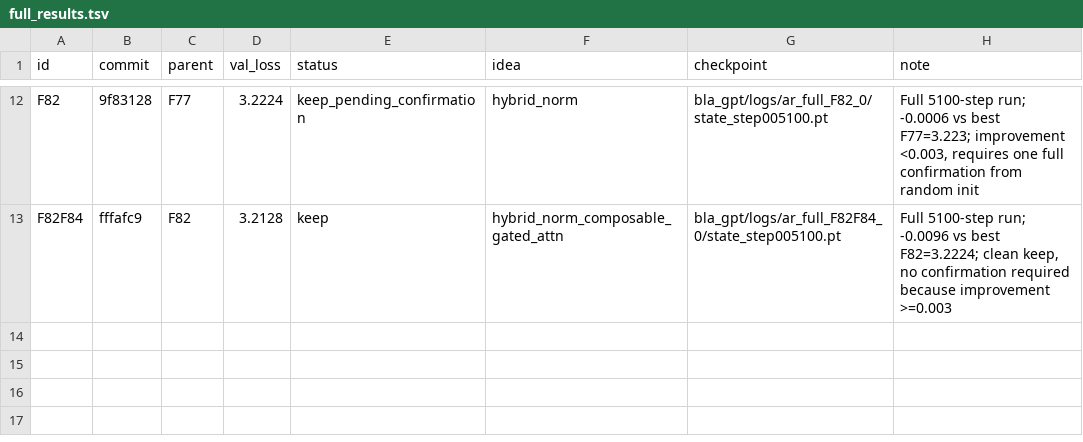
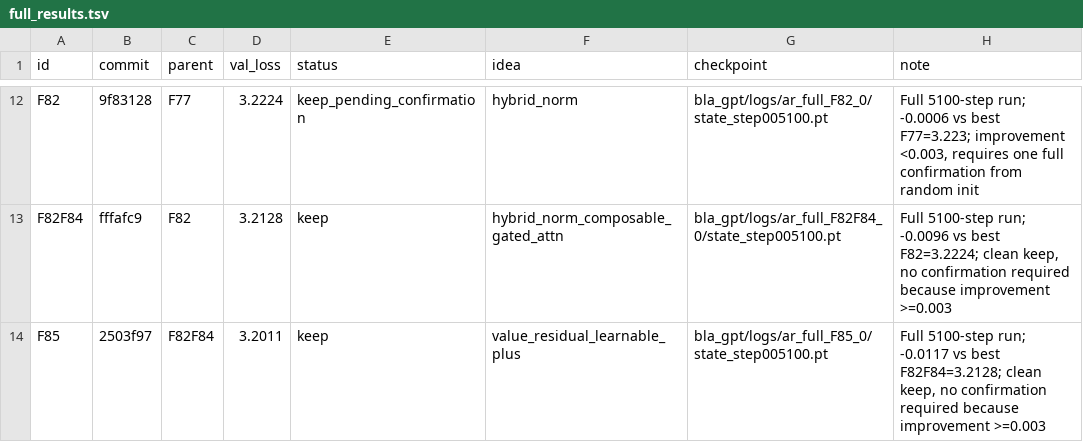
Before and after one commit to erogol/BlaGPT, a TSV file: ar/full_results.tsv, drawn as a sheet; only a part is shown, gaps mark what is left out.

Commit message:
autoresearch: record F85 full run (keep, 3.2011 vs best 3.2128)

```diff
--- a/ar/full_results.tsv
+++ b/ar/full_results.tsv
@@ -13 +13,2 @@ F82	9f83128	F77	3.2224	keep_pending_confirmation	hybrid_norm	bla_gpt/logs/ar_ful
 F82F84	fffafc9	F82	3.2128	keep	hybrid_norm_composable_gated_attn	bla_gpt/logs/ar_full_F82F84_0/state_step005100.pt	Full 5100-step run; -0.0096 vs best F82=3.2224; clean keep, no confirmation required because improvement >=0.003
+F85	2503f97	F82F84	3.2011	keep	value_residual_learnable_plus	bla_gpt/logs/ar_full_F85_0/state_step005100.pt	Full 5100-step run; -0.0117 vs best F82F84=3.2128; clean keep, no confirmation required because improvement >=0.003
```
Also changed, not shown: 2 other files.
